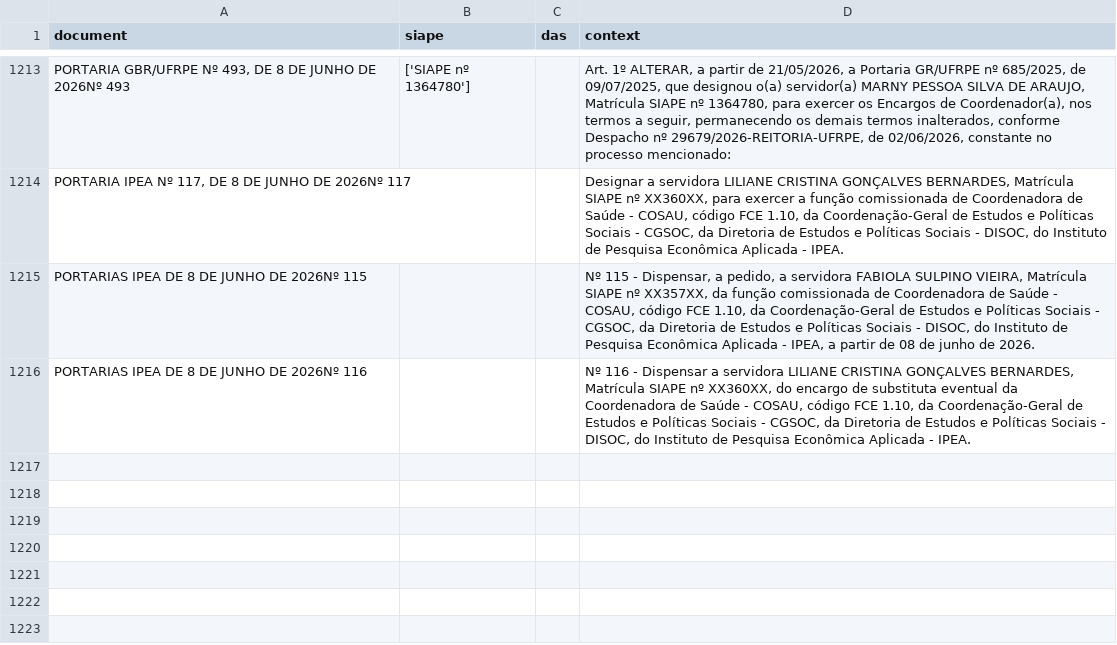
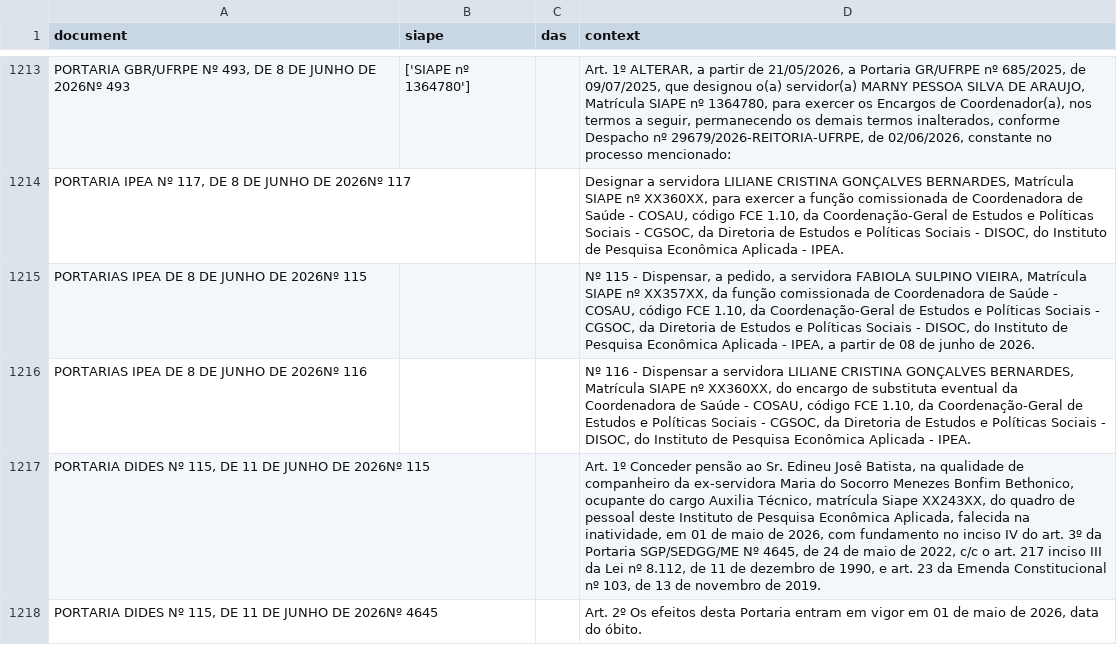
Before and after one commit to BAFurtado/ipea_dou_bot, a CSV file: data/dou.csv, drawn as a sheet; only a part is shown, gaps mark what is left out; the diff names each change by its address in the sheet, - before the commit and + after, or states it on an @@ line.

```diff
--- a/data/dou.csv
+++ b/data/dou.csv
+row 1217: PORTARIA DIDES Nº 115, DE 11 DE JUNHO DE 2026Nº 115 |  |  | Art. 1º Conceder pensão ao Sr. Edineu Josê Batista, na qualidade de companheiro da ex-servidora Maria do Socorro Menezes Bonfim Bethonico, ocupante do cargo Auxilia Técnico, matrícula Siape XX243XX, do quadro de pessoal deste Instituto de Pesquisa Econômica Aplicada, falecida na inatividade, em 01 de maio de 2026, com fundamento no inciso IV do art. 3º da Portaria SGP/SEDGG/ME Nº 4645, de 24 de maio de 2022, c/c o art. 217 inciso III da Lei nº 8.112, de 11 de dezembro de 1990, e art. 23 da Emenda Constitucional nº 103, de 13 de novembro de 2019.
+row 1218: PORTARIA DIDES Nº 115, DE 11 DE JUNHO DE 2026Nº 4645 |  |  | Art. 2º Os efeitos desta Portaria entram em vigor em 01 de maio de 2026, data do óbito.
```
Also changed, not shown: 1 other file.
